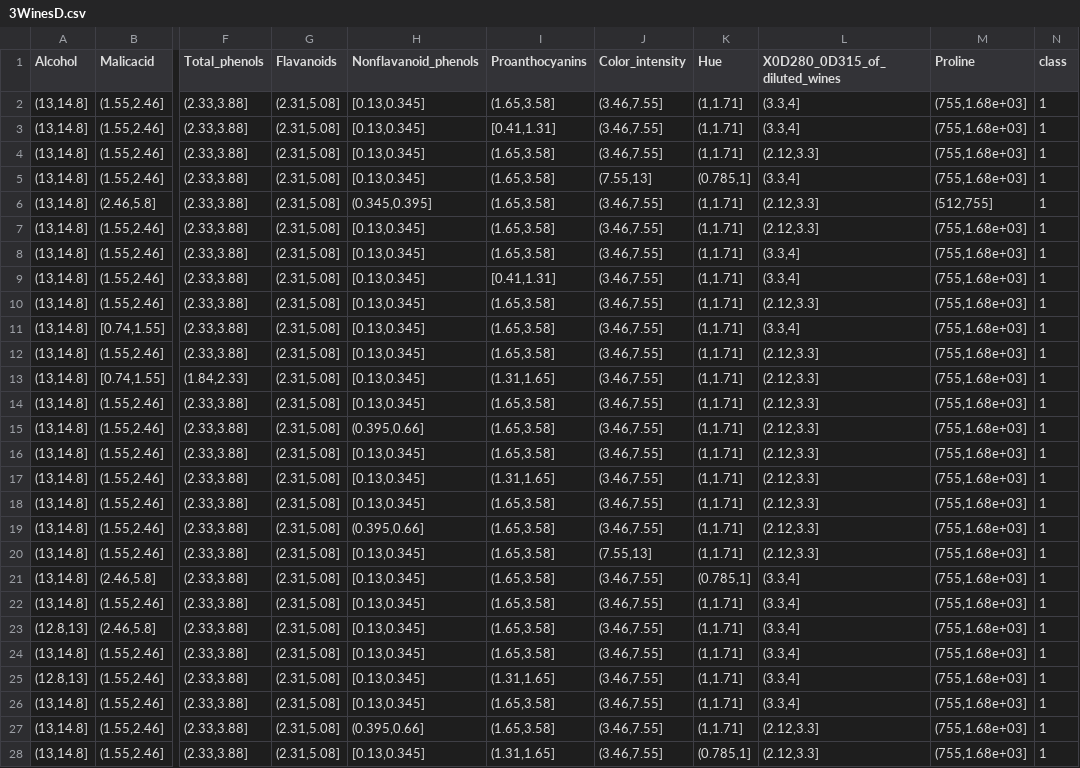
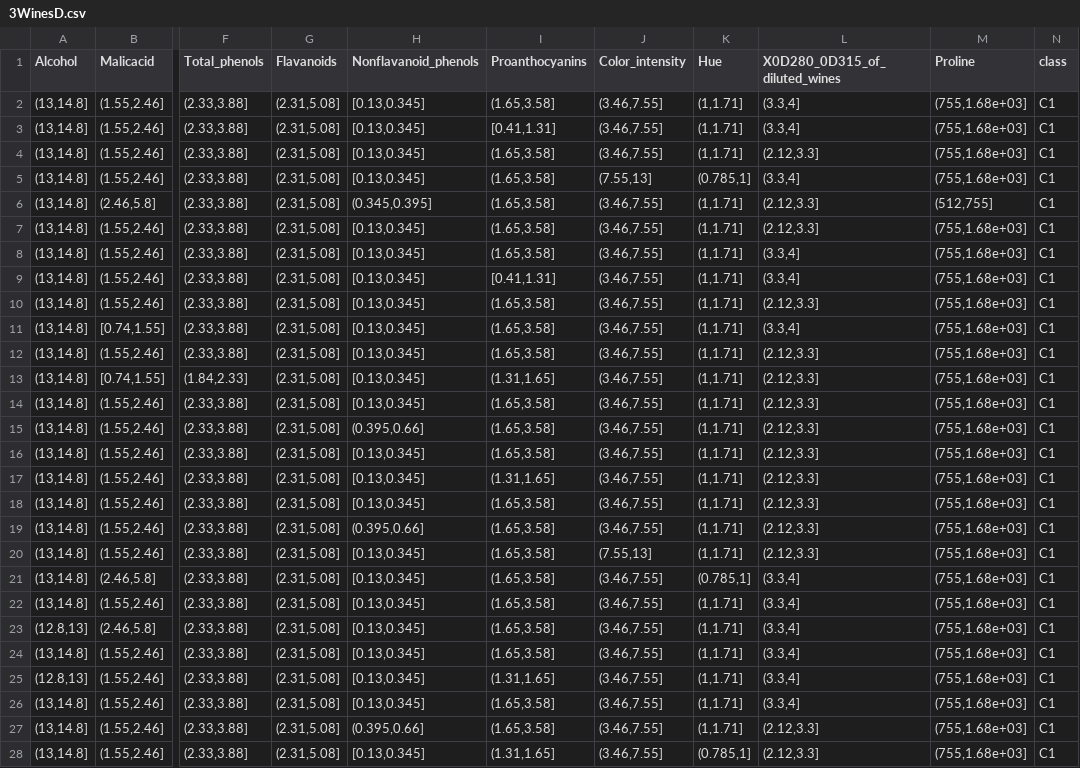
Before and after one commit to poface64/MIASegundoSemestre, a CSV file: GENETICOS BAYESIANO/BASES DEPURADAS/3WinesD.csv, drawn as a sheet; only a part is shown, gaps mark what is left out; the diff covers the shown part only; the diff names each change by its address in the sheet, - before the commit and + after, or states it on an @@ line.

Commit message:
Bayesiano funcionando

```diff
--- a/GENETICOS BAYESIANO/BASES DEPURADAS/3WinesD.csv
+++ b/GENETICOS BAYESIANO/BASES DEPURADAS/3WinesD.csv
-N2:N28 (class): 1
+N2:N28 (class): C1
```
Also changed, not shown: 151 edited cells elsewhere in this file, 9 other files.
